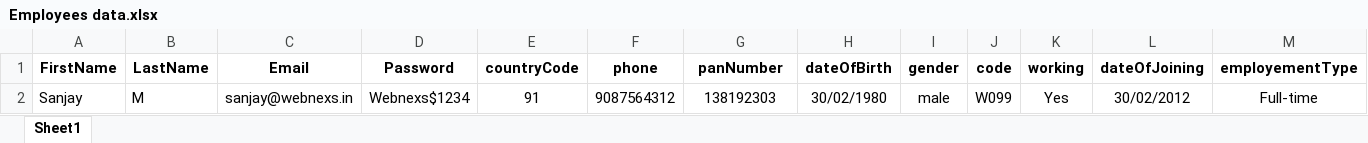
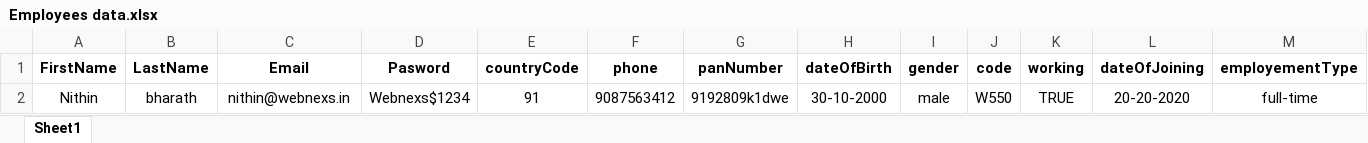
Before and after one commit to Arun26072001/Nexshr, an Excel workbook: nexr_frontend_org/src/files/Employees data.xlsx, sheet Sheet1, drawn as a sheet; only a part is shown; values as stored, in another font and other column widths than the file's, no borders; charts and pictures and conditional formats and table styles not drawn; removed rows and columns are numbered as before the commit, all else as after; rows hold the shown columns only; the diff names each change by its address in the sheet, - before the commit and + after, or states it on an @@ line.

```diff
--- a/nexr_frontend_org/src/files/Employees data.xlsx (sheet Sheet1)
+++ b/nexr_frontend_org/src/files/Employees data.xlsx (sheet Sheet1)
-D1: Password
+D1: Pasword
-row 2: Sanjay | M | sanjay@webnexs.in | Webnexs$1234 | 91 | 9087564312 | 138192303 | 30/02/1980 | male | W099 | Yes | 30/02/2012 | Full-time
+row 2: Nithin | bharath | nithin@webnexs.in | Webnexs$1234 | 91 | 9087563412 | 9192809k1dwe | 30-10-2000 | male | W550 | TRUE | 20-20-2020 | full-time
```
Also changed, not shown: 1 other file.
